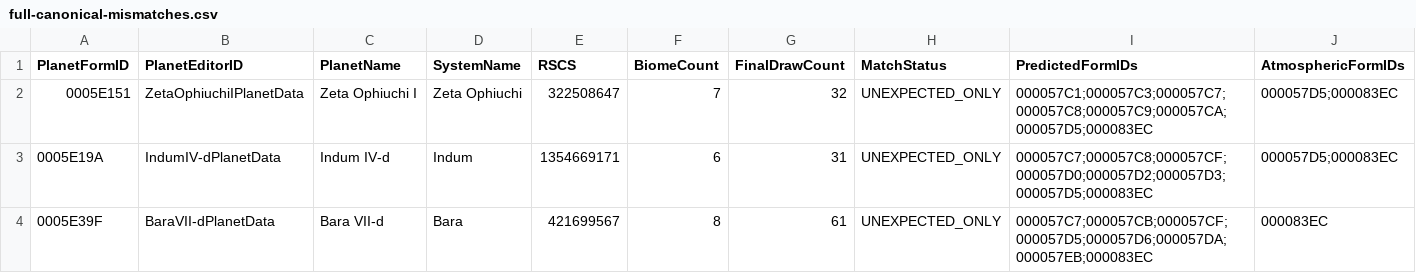
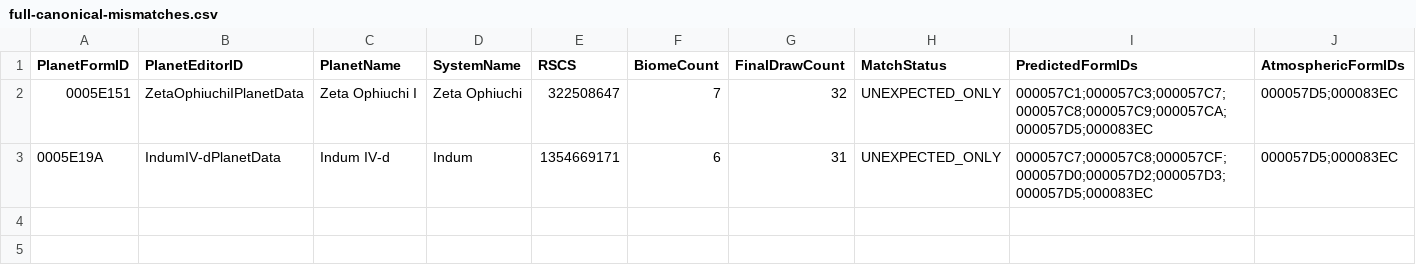
Before and after one commit to gooberpede/starfield-resource-reproducer, a CSV file: validation/full-canonical-mismatches.csv, drawn as a sheet; only a part is shown; rows hold the shown columns only; the diff names each change by its address in the sheet, - before the commit and + after, or states it on an @@ line.

Commit message:
fix: enforce five Common resource-tree limit

```diff
--- a/validation/full-canonical-mismatches.csv
+++ b/validation/full-canonical-mismatches.csv
-row 4: 0005E39F | BaraVII-dPlanetData | Bara VII-d | Bara | 421699567 | 8 | 61 | UNEXPECTED_ONLY | 000057C7;000057CB;000057CF;000057D5;000057D6;000057DA;000057EB;000083EC | 000083EC
```
Also changed, not shown: 11 other files.
